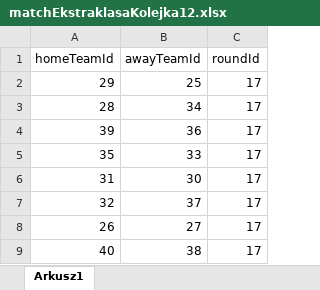
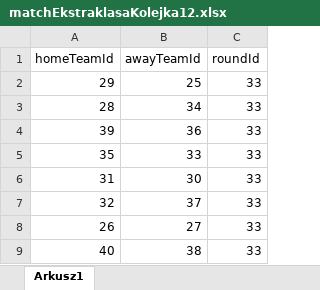
Before and after one commit to olszewskimichal/Typer, an Excel workbook: matchEkstraklasaKolejka12.xlsx, sheet Arkusz1, drawn as a sheet; values as stored, in another font and other column widths than the file's, no borders; the diff names each change by its address in the sheet, - before the commit and + after, or states it on an @@ line.

```diff
--- a/matchEkstraklasaKolejka12.xlsx (sheet Arkusz1)
+++ b/matchEkstraklasaKolejka12.xlsx (sheet Arkusz1)
-C2:C9 (roundId): 17
+C2:C9 (roundId): 33
```
Also changed, not shown: 5 other files.
